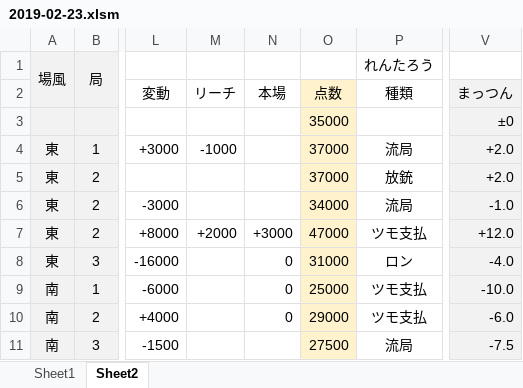
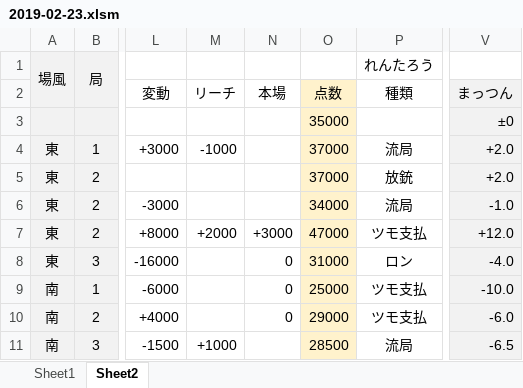
Before and after one commit to daicho/mahjong, an Excel workbook: 麻雀同好会1st/対局/2019-02-23.xlsm, sheet Sheet2, drawn as a sheet; only a part is shown, gaps mark what is left out; values as stored, in another font and other column widths than the file's, no borders; conditional formats not drawn; the diff names each change by its address in the sheet, - before the commit and + after, or states it on an @@ line.

```diff
--- a/麻雀同好会1st/対局/2019-02-23.xlsm (sheet Sheet2)
+++ b/麻雀同好会1st/対局/2019-02-23.xlsm (sheet Sheet2)
-M11: (empty)
+M11: +1000
-O11: 27500
+O11: 28500
-V11: -7.5
+V11: -6.5
```
Also changed, not shown: 麻雀同好会1st/対局/2019-01-14.xlsm, 麻雀同好会1st/対局/2019-01-21.xlsm, 47 other files.
